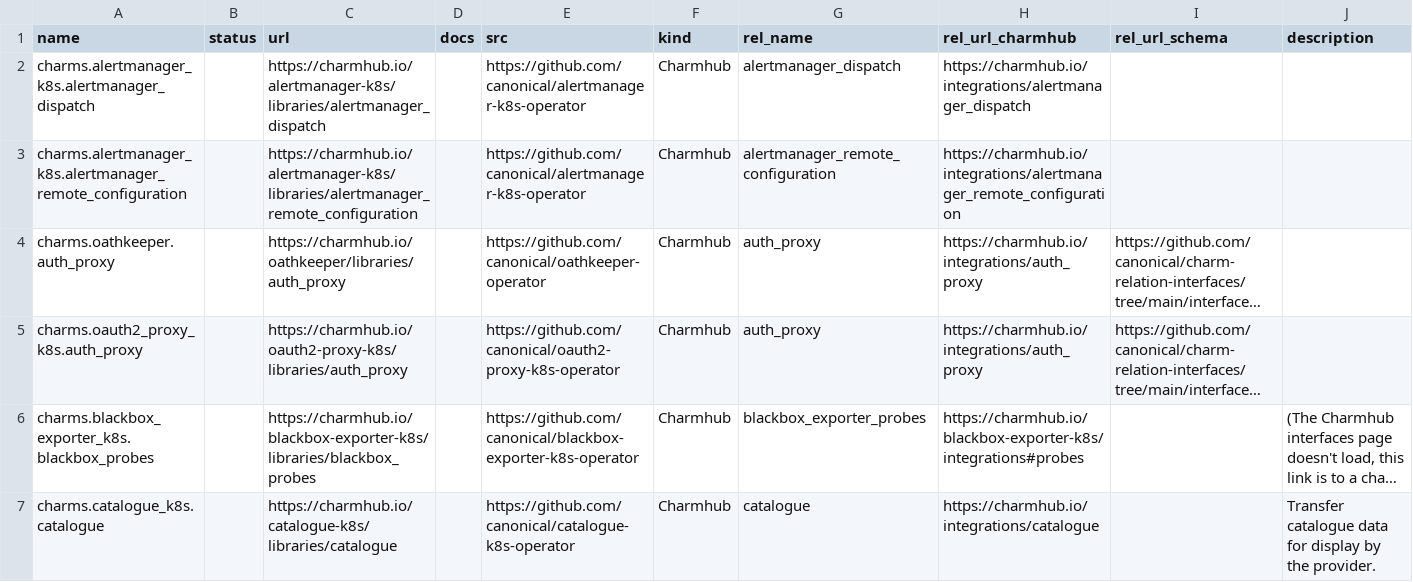
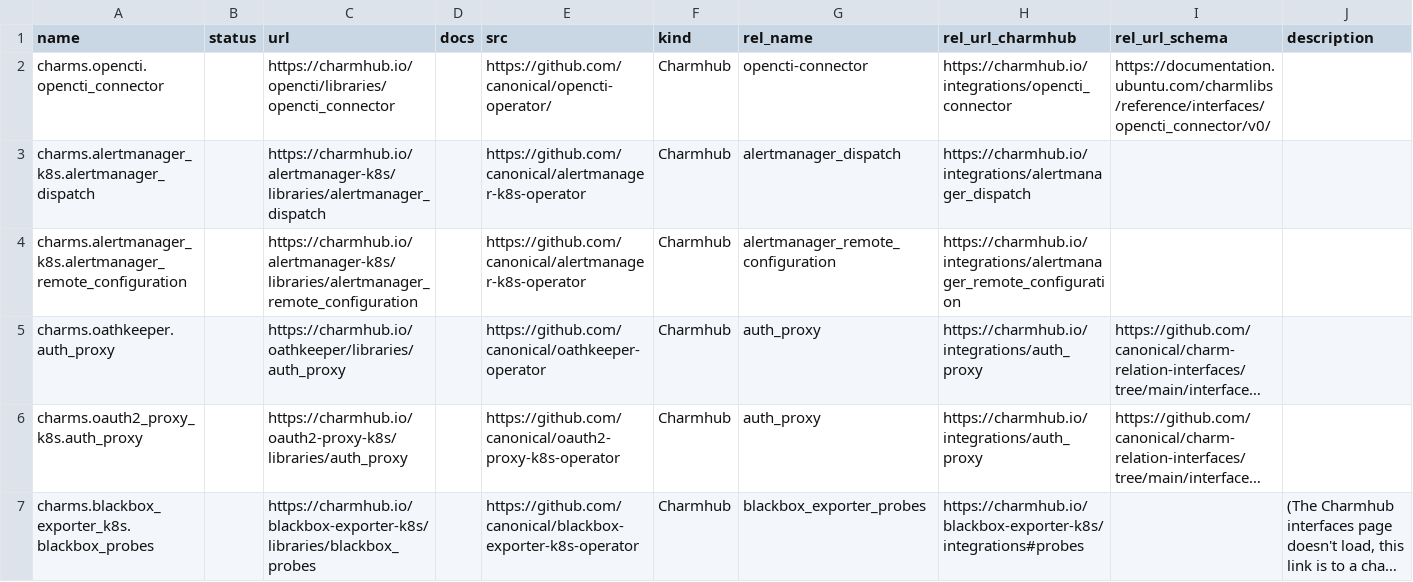
Before and after one commit to james-garner-canonical/charmlibs, a CSV file: .docs/reference/interface-libs.csv, drawn as a sheet; only a part is shown; the shorter side is filled out with more unchanged rows; long unchanged cells end in ….

Commit message:
docs: add charms.opencti.opencti_connector library entry

```diff
--- a/.docs/reference/interface-libs.csv
+++ b/.docs/reference/interface-libs.csv
@@ -1,2 +1,3 @@
 name,status,url,docs,src,kind,rel_name,rel_url_charmhub,rel_url_schema,description
+charms.opencti.opencti_connector,,https://charmhub.io/opencti/libraries/opencti_connector,,https://github.com/canonical/opencti-operator/,Charmhub,opencti-connector,https://charmhub.io/integrations/opencti_connector,https://documentation.ubuntu.com/charmlibs/reference/interfaces/opencti_connector/v0/,
 charms.alertmanager_k8s.alertmanager_dispatch,,https://charmhub.io/alertmanager-k8s/libraries/alertmanager_dispatch,,https://github.com/canonical/alertmanager-k8s-operator,Charmhub,alertmanager_dispatch,https://charmhub.io/integrations/alertmanager_dispatch,,
```
